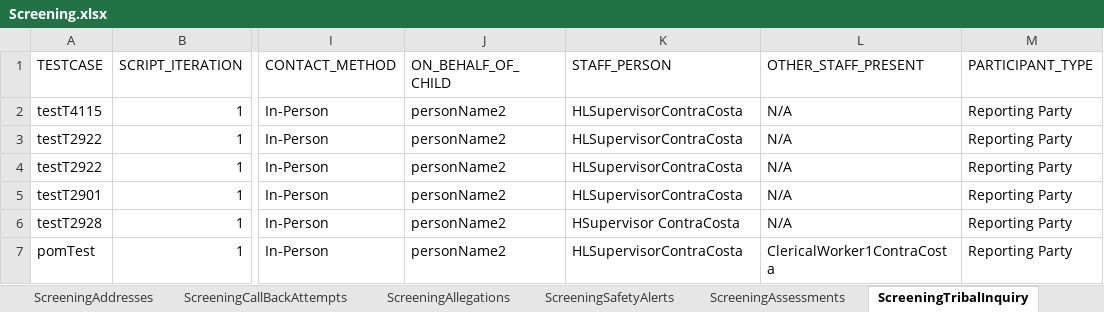
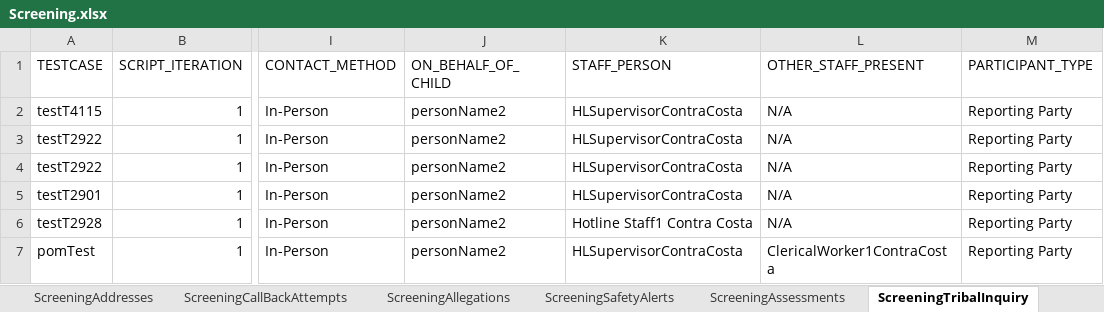
Before and after one commit to Devendra007-star/DataSheet, an Excel workbook: Screening.xlsx, sheet ScreeningTribalInquiry, drawn as a sheet; only a part is shown, gaps mark what is left out; values as stored, in another font and other column widths than the file's, no borders; the diff names each change by its address in the sheet, - before the commit and + after, or states it on an @@ line.

Commit message:
dta

```diff
--- a/Screening.xlsx (sheet ScreeningTribalInquiry)
+++ b/Screening.xlsx (sheet ScreeningTribalInquiry)
-K6 (STAFF_PERSON): HSupervisor ContraCosta
+K6 (STAFF_PERSON): Hotline Staff1 Contra Costa
```
